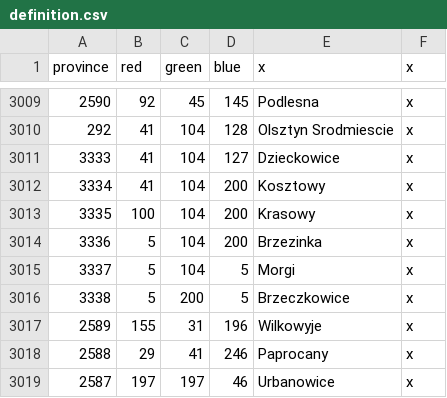
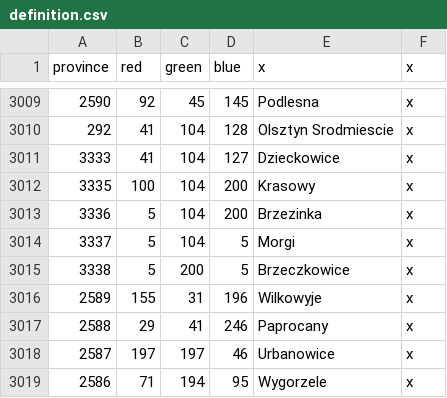
Before and after one commit to GminaUniversalis/Gmina-Universalis, a CSV file: map/definition.csv, drawn as a sheet; only a part is shown, gaps mark what is left out; the shorter side is filled out with more unchanged rows; the diff names each change by its address in the sheet, - before the commit and + after, or states it on an @@ line.

```diff
--- a/map/definition.csv
+++ b/map/definition.csv
-row 3012: 3334 | 41 | 104 | 200 | Kosztowy | x
```
Also changed, not shown: 3 other files.
